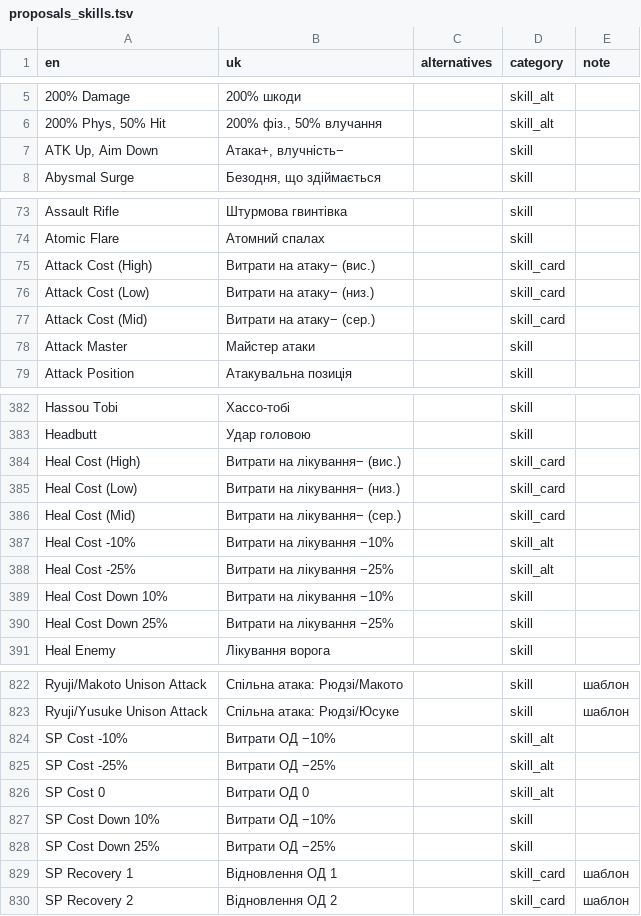
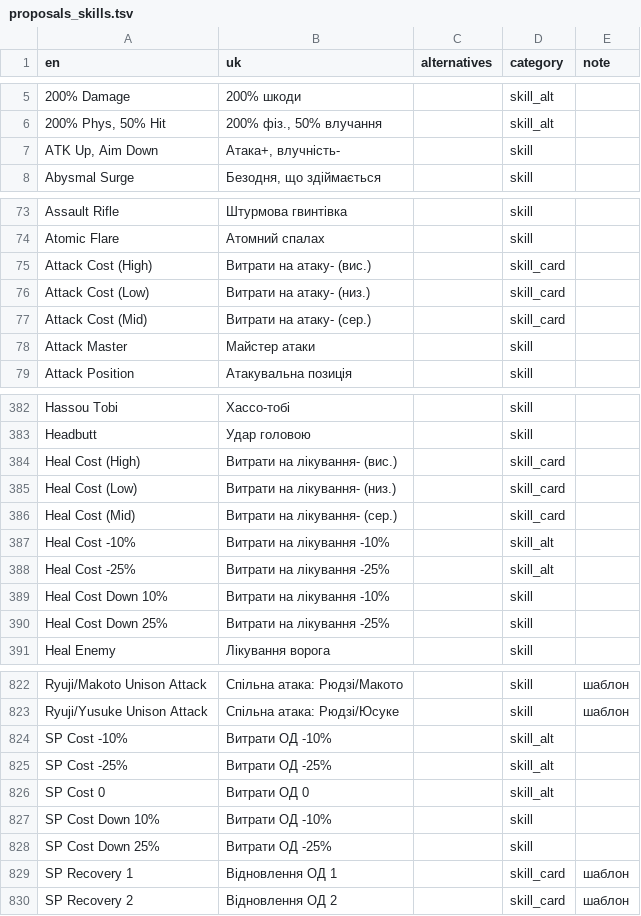
Before and after one commit to warpVIT1/Persona-5-Royal-UA, a TSV file: tools/glossary/proposals_skills.tsv, drawn as a sheet; only a part is shown, gaps mark what is left out; the diff covers the shown part only.

```diff
--- a/tools/glossary/proposals_skills.tsv
+++ b/tools/glossary/proposals_skills.tsv
@@ -6,3 +6,3 @@ en	uk	alternatives	category	note
 200% Phys, 50% Hit	200% фіз., 50% влучання		skill_alt	
-ATK Up, Aim Down	Атака+, влучність−		skill	
+ATK Up, Aim Down	Атака+, влучність-		skill	
 Abysmal Surge	Безодня, що здіймається		skill	
@@ -74,5 +74,5 @@ Assault Rifle	Штурмова гвинтівка		skill
 Atomic Flare	Атомний спалах		skill	
-Attack Cost (High)	Витрати на атаку− (вис.)		skill_card	
-Attack Cost (Low)	Витрати на атаку− (низ.)		skill_card	
-Attack Cost (Mid)	Витрати на атаку− (сер.)		skill_card	
+Attack Cost (High)	Витрати на атаку- (вис.)		skill_card	
+Attack Cost (Low)	Витрати на атаку- (низ.)		skill_card	
+Attack Cost (Mid)	Витрати на атаку- (сер.)		skill_card	
 Attack Master	Майстер атаки		skill	
@@ -383,9 +383,9 @@ Hassou Tobi	Хассо-тобі		skill
 Headbutt	Удар головою		skill	
-Heal Cost (High)	Витрати на лікування− (вис.)		skill_card	
-Heal Cost (Low)	Витрати на лікування− (низ.)		skill_card	
-Heal Cost (Mid)	Витрати на лікування− (сер.)		skill_card	
-Heal Cost -10%	Витрати на лікування −10%		skill_alt	
-Heal Cost -25%	Витрати на лікування −25%		skill_alt	
-Heal Cost Down 10%	Витрати на лікування −10%		skill	
-Heal Cost Down 25%	Витрати на лікування −25%		skill	
+Heal Cost (High)	Витрати на лікування- (вис.)		skill_card	
+Heal Cost (Low)	Витрати на лікування- (низ.)		skill_card	
+Heal Cost (Mid)	Витрати на лікування- (сер.)		skill_card	
+Heal Cost -10%	Витрати на лікування -10%		skill_alt	
+Heal Cost -25%	Витрати на лікування -25%		skill_alt	
+Heal Cost Down 10%	Витрати на лікування -10%		skill	
+Heal Cost Down 25%	Витрати на лікування -25%		skill	
 Heal Enemy	Лікування ворога		skill	
@@ -823,7 +823,7 @@ Ryuji/Makoto Unison Attack	Спільна атака: Рюдзі/Макото		s
 Ryuji/Yusuke Unison Attack	Спільна атака: Рюдзі/Юсуке		skill	шаблон
-SP Cost -10%	Витрати ОД −10%		skill_alt	
-SP Cost -25%	Витрати ОД −25%		skill_alt	
+SP Cost -10%	Витрати ОД -10%		skill_alt	
+SP Cost -25%	Витрати ОД -25%		skill_alt	
 SP Cost 0	Витрати ОД 0		skill_alt	
-SP Cost Down 10%	Витрати ОД −10%		skill	
-SP Cost Down 25%	Витрати ОД −25%		skill	
+SP Cost Down 10%	Витрати ОД -10%		skill	
+SP Cost Down 25%	Витрати ОД -25%		skill	
 SP Recovery 1	Відновлення ОД 1		skill_card	шаблон
```
Also changed, not shown: 20 edited cells elsewhere in this file, glossary.csv, 11 other files.
